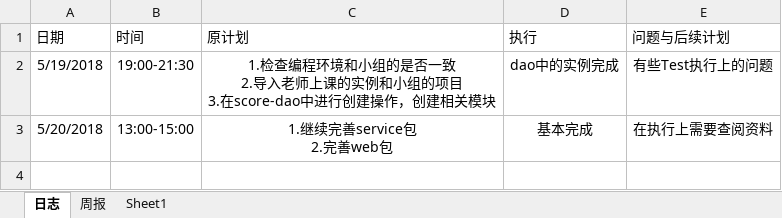
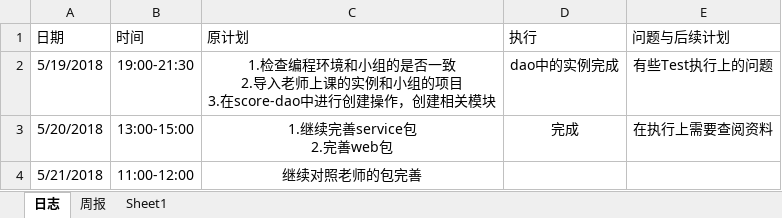
Before and after one commit to miss993/kkk, an Excel workbook: doc/log/log_201508030314_chaixiaoyin.xlsx, sheet 日志, drawn as a sheet; values as stored, in another font and other column widths than the file's, no borders; the diff names each change by its address in the sheet, - before the commit and + after, or states it on an @@ line.

```diff
--- a/doc/log/log_201508030314_chaixiaoyin.xlsx (sheet 日志)
+++ b/doc/log/log_201508030314_chaixiaoyin.xlsx (sheet 日志)
-D3 (执行): 基本完成
+D3 (执行): 完成
+row 4: 5/21/2018 | 11:00-12:00 | 继续对照老师的包完善
```
Also changed, not shown: 5 other files.
